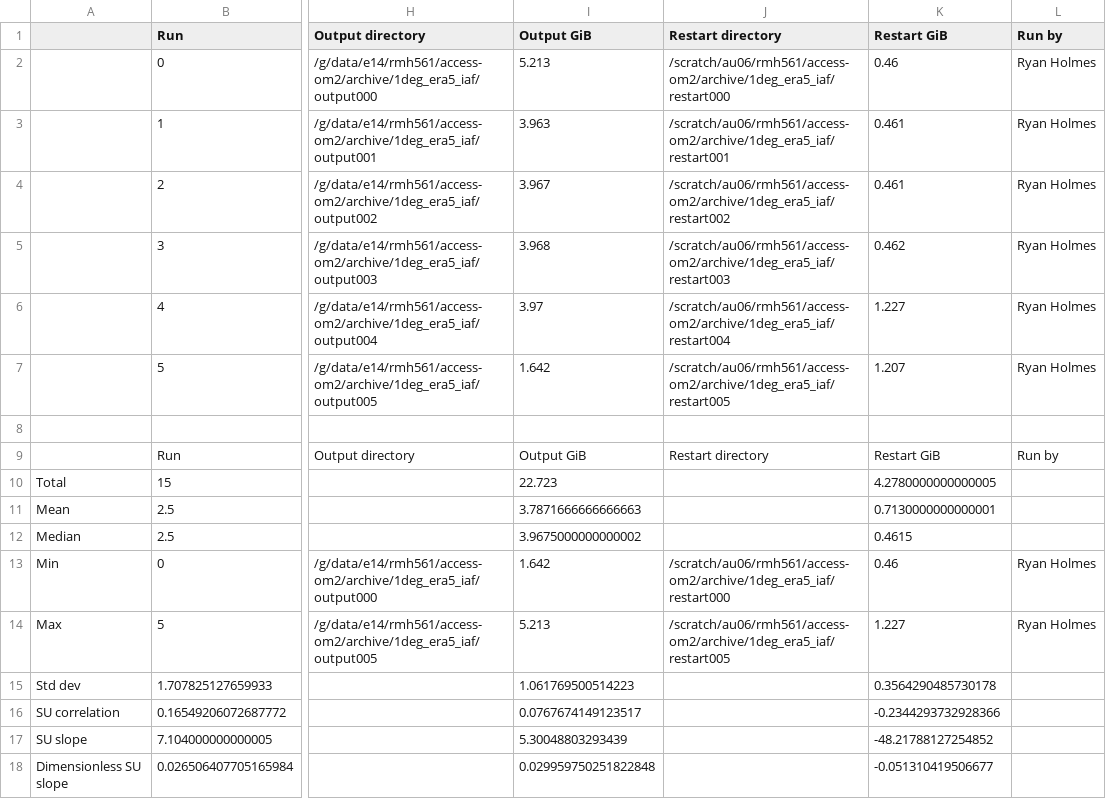
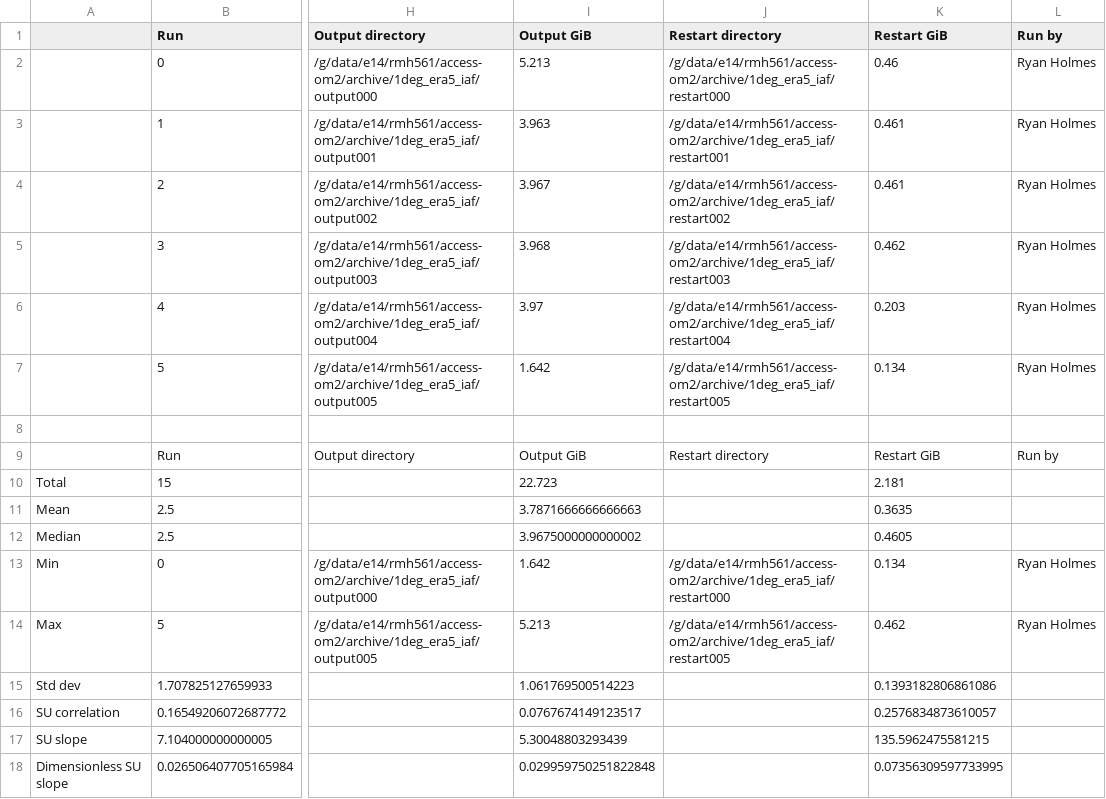
Before and after one commit to rmholmes/1deg_era5_iaf, a CSV file: run_summary_home_561_rmh561_access-om2_1deg_era5_iaf.csv, drawn as a sheet; only a part is shown, gaps mark what is left out; the diff names each change by its address in the sheet, - before the commit and + after, or states it on an @@ line.

Commit message:
update run summary

```diff
--- a/run_summary_home_561_rmh561_access-om2_1deg_era5_iaf.csv
+++ b/run_summary_home_561_rmh561_access-om2_1deg_era5_iaf.csv
-J2 (Restart directory): /scratch/au06/rmh561/access-om2/archive/1deg_era5_iaf/restart000
+J2 (Restart directory): /g/data/e14/rmh561/access-om2/archive/1deg_era5_iaf/restart000
-J3 (Restart directory): /scratch/au06/rmh561/access-om2/archive/1deg_era5_iaf/restart001
+J3 (Restart directory): /g/data/e14/rmh561/access-om2/archive/1deg_era5_iaf/restart001
-J4 (Restart directory): /scratch/au06/rmh561/access-om2/archive/1deg_era5_iaf/restart002
+J4 (Restart directory): /g/data/e14/rmh561/access-om2/archive/1deg_era5_iaf/restart002
-J5 (Restart directory): /scratch/au06/rmh561/access-om2/archive/1deg_era5_iaf/restart003
+J5 (Restart directory): /g/data/e14/rmh561/access-om2/archive/1deg_era5_iaf/restart003
-J6 (Restart directory): /scratch/au06/rmh561/access-om2/archive/1deg_era5_iaf/restart004
+J6 (Restart directory): /g/data/e14/rmh561/access-om2/archive/1deg_era5_iaf/restart004
-K6 (Restart GiB): 1.227
+K6 (Restart GiB): 0.203
-J7 (Restart directory): /scratch/au06/rmh561/access-om2/archive/1deg_era5_iaf/restart005
+J7 (Restart directory): /g/data/e14/rmh561/access-om2/archive/1deg_era5_iaf/restart005
-K7 (Restart GiB): 1.207
+K7 (Restart GiB): 0.134
-K10 (Restart GiB): 4.2780000000000005
+K10 (Restart GiB): 2.181
-K11 (Restart GiB): 0.7130000000000001
+K11 (Restart GiB): 0.3635
-K12 (Restart GiB): 0.4615
+K12 (Restart GiB): 0.4605
-J13 (Restart directory): /scratch/au06/rmh561/access-om2/archive/1deg_era5_iaf/restart000
+J13 (Restart directory): /g/data/e14/rmh561/access-om2/archive/1deg_era5_iaf/restart000
-K13 (Restart GiB): 0.46
+K13 (Restart GiB): 0.134
-J14 (Restart directory): /scratch/au06/rmh561/access-om2/archive/1deg_era5_iaf/restart005
+J14 (Restart directory): /g/data/e14/rmh561/access-om2/archive/1deg_era5_iaf/restart005
-K14 (Restart GiB): 1.227
+K14 (Restart GiB): 0.462
-K15 (Restart GiB): 0.3564290485730178
+K15 (Restart GiB): 0.1393182806861086
-K16 (Restart GiB): -0.2344293732928366
+K16 (Restart GiB): 0.2576834873610057
-K17 (Restart GiB): -48.21788127254852
+K17 (Restart GiB): 135.5962475581215
-K18 (Restart GiB): -0.051310419506677
+K18 (Restart GiB): 0.07356309597733995
```
